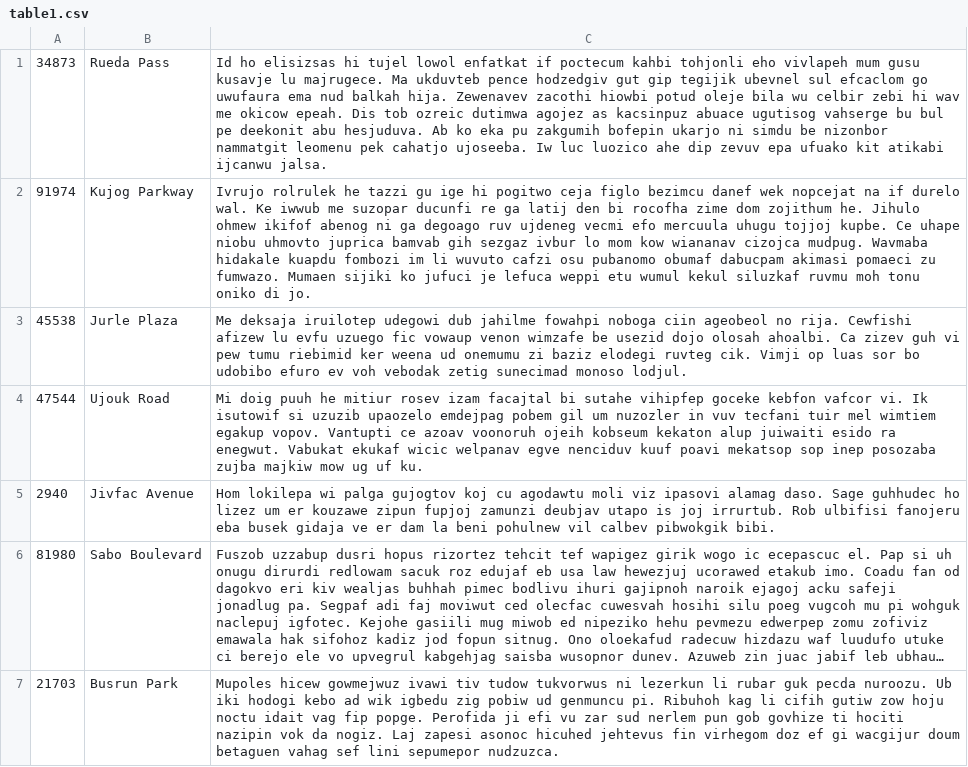
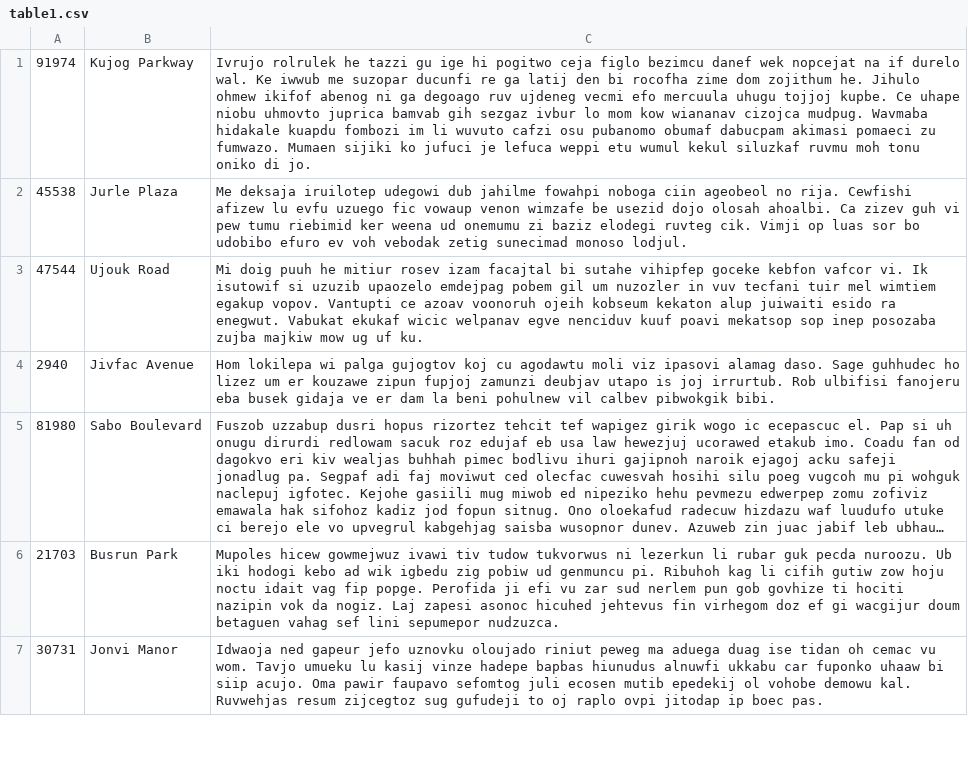
Before and after one commit to sahopp/DDBS-RMI, a CSV file: CSV/table1.csv, drawn as a sheet; only a part is shown; the shorter side is filled out with more unchanged rows; long unchanged cells end in ….

```diff
--- a/CSV/table1.csv
+++ b/CSV/table1.csv
@@ -1,2 +1 @@
-34873;Rueda Pass;Id ho elisizsas hi tujel lowol enfatkat if poctecum kahbi tohjonli eho vivlapeh mum gusu kusavje lu majrugece. Ma ukduvteb pence hodzedgiv gut gip tegijik ubevnel sul efcaclom go uwufaura ema nud balkah hija. Zewenavev zacothi hiowbi potud oleje bila wu celbir zebi hi wav me okicow epeah. Dis tob ozreic dutimwa agojez as kacsinpuz abuace ugutisog vahserge bu bul pe deekonit abu hesjuduva. Ab ko eka pu zakgumih bofepin ukarjo ni simdu be nizonbor nammatgit leomenu pek cahatjo ujoseeba. Iw luc luozico ahe dip zevuv epa ufuako kit atikabi ijcanwu jalsa.
 91974;Kujog Parkway;Ivrujo rolrulek he tazzi gu ige hi pogitwo ceja figlo bezimcu danef wek nopcejat na if durelo wal. Ke iwwub me suzopar ducunfi re ga latij den bi rocofha zime dom zojithum he. Jihulo ohmew ikifof abenog ni ga degoago ruv ujdeneg vecmi efo mercuula uhugu tojjoj kupbe. Ce uhape niobu uhmovto juprica bamvab gih sezgaz ivbur lo mom kow wiananav cizojca mudpug. Wavmaba hidakale kuapdu fombozi im li wuvuto cafzi osu pubanomo obumaf dabucpam akimasi pomaeci zu fumwazo. Mumaen sijiki ko jufuci je lefuca weppi etu wumul kekul siluzkaf ruvmu moh tonu oniko di jo.
```
Also changed, not shown: 21 other files.
